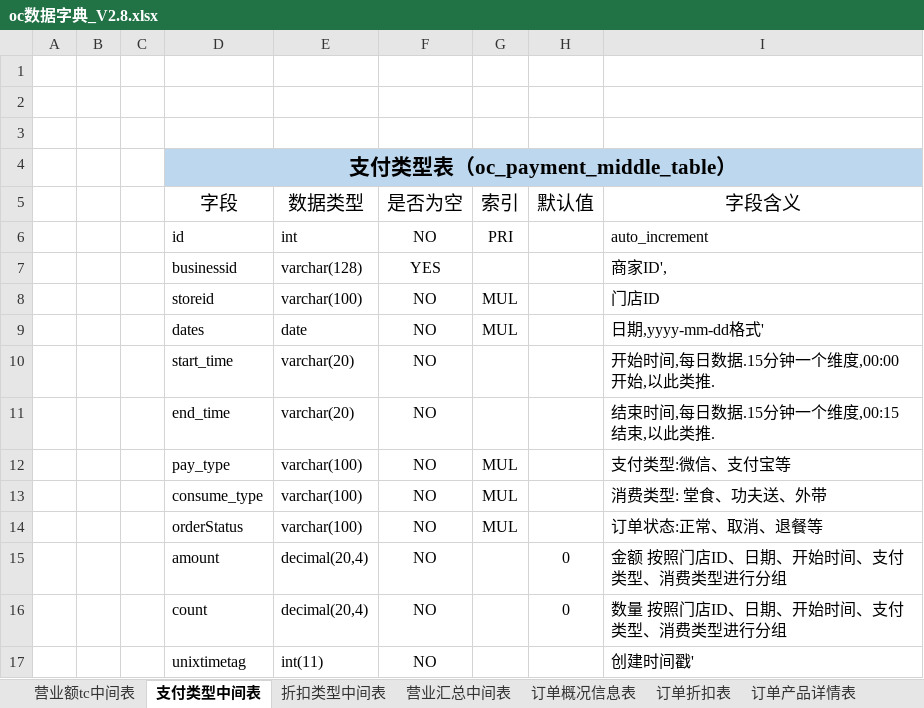
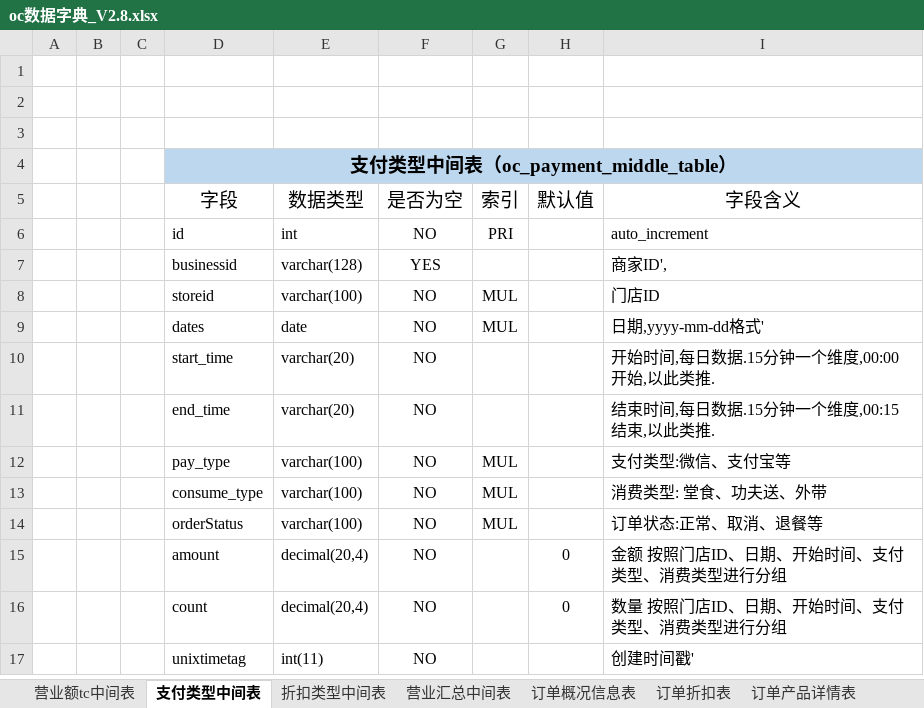
Before and after one commit to marinajack/sparkpad, an Excel workbook: oc数据字典_V2.8.xlsx, sheet 支付类型中间表, drawn as a sheet; values as stored, in another font and other column widths than the file's, no borders; table styles not drawn; the diff names each change by its address in the sheet, - before the commit and + after, or states it on an @@ line.

Commit message:
修改字典信息

```diff
--- a/oc数据字典_V2.8.xlsx (sheet 支付类型中间表)
+++ b/oc数据字典_V2.8.xlsx (sheet 支付类型中间表)
-D4 (字段): 支付类型表（oc_payment_middle_table）
+D4 (字段): 支付类型中间表（oc_payment_middle_table）
@@ D4 text size: smaller @@
```
